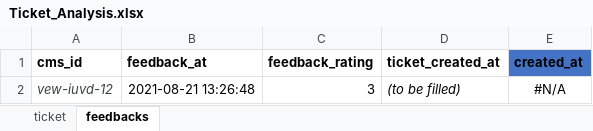
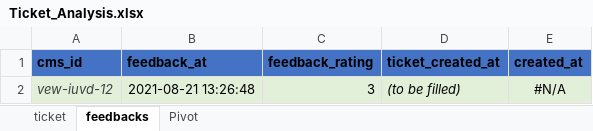
Before and after one commit to PranavReddy24/Assignment, an Excel workbook: Spreadsheets/Ticket_Analysis.xlsx, sheet feedbacks, drawn as a sheet; values as stored, in another font and other column widths than the file's, no borders; table styles not drawn; the diff names each change by its address in the sheet, - before the commit and + after, or states it on an @@ line.

```diff
--- a/Spreadsheets/Ticket_Analysis.xlsx (sheet feedbacks)
+++ b/Spreadsheets/Ticket_Analysis.xlsx (sheet feedbacks)
+sheet tab: Pivot
-A1:D1 fill: none
+A1:D1 fill: #4472C4
-A2:E2 fill: none
+A2:E2 fill: #E2F0D9
```
Also changed, not shown: sheet ticket.
